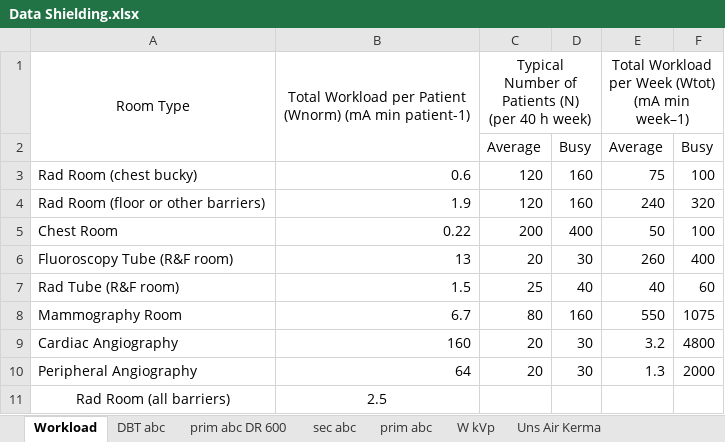
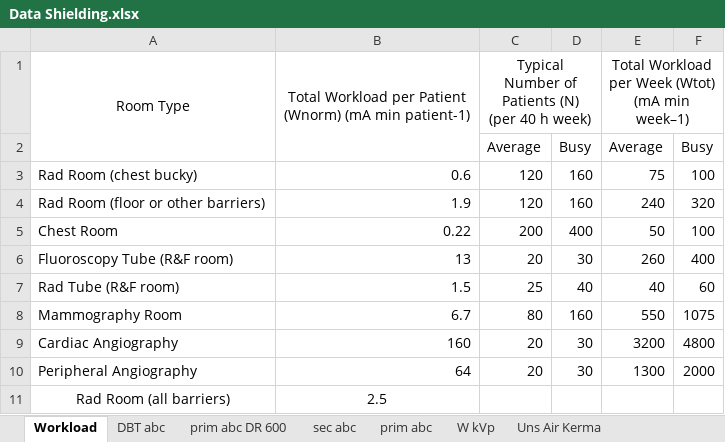
Before and after one commit to Shiramis/Shielding_of_X-Ray_rooms.py, an Excel workbook: Data Shielding.xlsx, sheet Workload, drawn as a sheet; values as stored, in another font and other column widths than the file's, no borders; the diff names each change by its address in the sheet, - before the commit and + after, or states it on an @@ line.

```diff
--- a/Data Shielding.xlsx (sheet Workload)
+++ b/Data Shielding.xlsx (sheet Workload)
-E9: 3.2
+E9: 3200
-E10: 1.3
+E10: 1300
```
Also changed, not shown: sheet prim abc, sheet Uns Air Kerma, sheet sec abc, other sheet tabs, formulas that keep their value, 31 other files.
